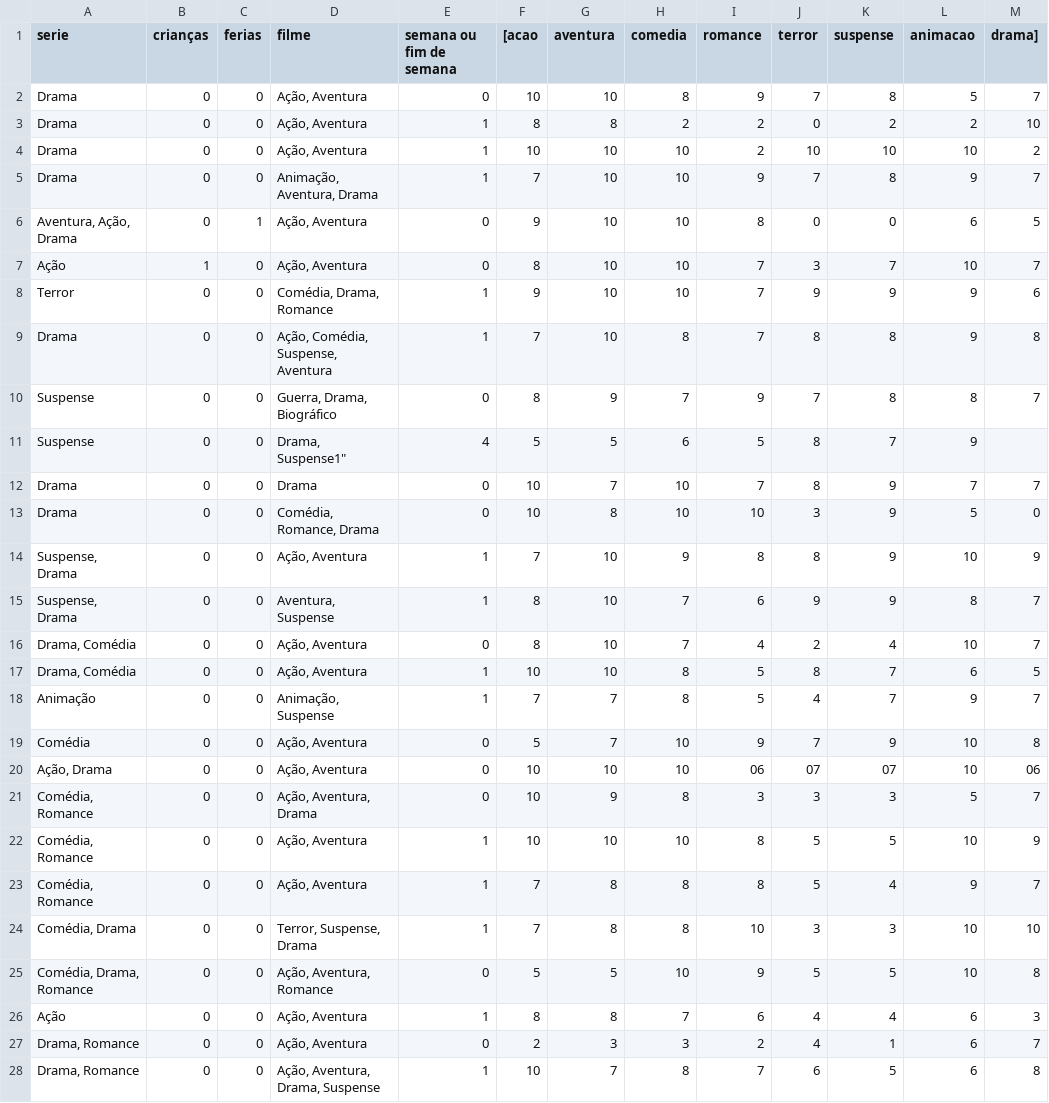
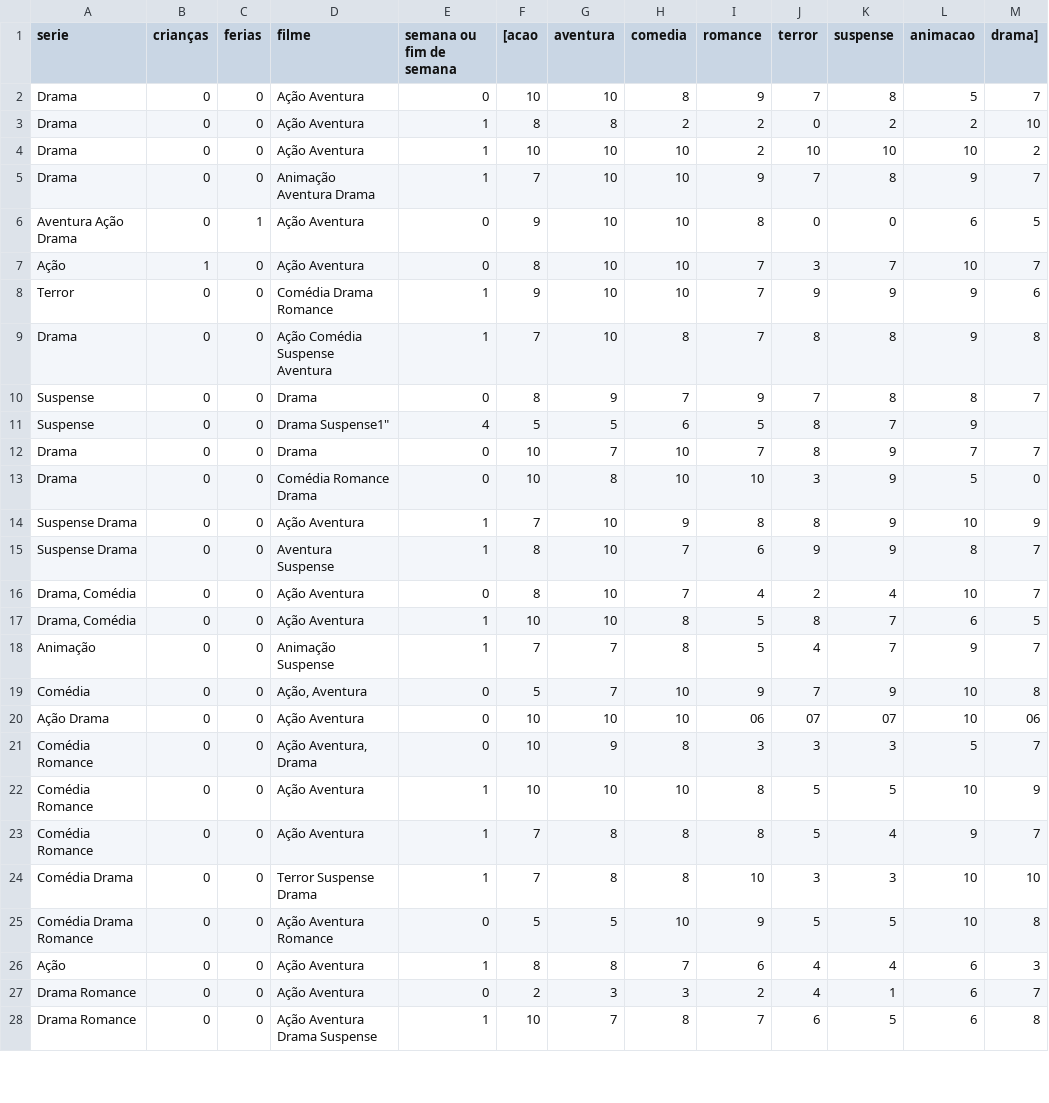
Before and after one commit to Gabrielsvc/PU2_IA, a CSV file: metade dos dados.csv, drawn as a sheet; only a part is shown; the diff covers the shown part only.

Commit message:
Arquivo atualizado csv, e gêneros separados por espaço

```diff
--- a/metade dos dados.csv
+++ b/metade dos dados.csv
@@ -1,28 +1,28 @@
 serie, crianças, ferias, filme, semana ou fim de semana, [acao, aventura, comedia, romance, terror, suspense, animacao, drama]
-"Drama","0","0","Ação, Aventura","0","10","10","8","9","7","8","5","7"
-"Drama","0","0","Ação, Aventura","1","8","8","2","2","0","2","2","10"
-"Drama","0","0","Ação, Aventura","1","10","10","10","2","10","10","10","2"
-"Drama","0","0","Animação, Aventura, Drama","1","7","10","10","9","7","8","9","7"
-"Aventura, Ação, Drama","0","1","Ação, Aventura","0","9","10","10","8","0","0","6","5"
-"Ação","1","0","Ação, Aventura","0","8","10","10","7","3","7","10","7"
-"Terror","0","0","Comédia, Drama, Romance","1","9","10","10","7","9","9","9","6"
-"Drama","0","0","Ação, Comédia, Suspense, Aventura","1","7","10","8","7","8","8","9","8"
-"Suspense","0","0","Guerra, Drama, Biográfico","0","8","9","7","9","7","8","8","7"
-"Suspense","0","0","Drama, Suspense"1","4","5","5","6","5","8","7","9"
+"Drama","0","0","Ação Aventura","0","10","10","8","9","7","8","5","7"
+"Drama","0","0","Ação Aventura","1","8","8","2","2","0","2","2","10"
+"Drama","0","0","Ação Aventura","1","10","10","10","2","10","10","10","2"
+"Drama","0","0","Animação Aventura Drama","1","7","10","10","9","7","8","9","7"
+"Aventura Ação Drama","0","1","Ação Aventura","0","9","10","10","8","0","0","6","5"
+"Ação","1","0","Ação Aventura","0","8","10","10","7","3","7","10","7"
+"Terror","0","0","Comédia Drama Romance","1","9","10","10","7","9","9","9","6"
+"Drama","0","0","Ação Comédia Suspense Aventura","1","7","10","8","7","8","8","9","8"
+"Suspense","0","0","Drama","0","8","9","7","9","7","8","8","7"
+"Suspense","0","0","Drama Suspense"1","4","5","5","6","5","8","7","9"
 "Drama","0","0","Drama","0","10","7","10","7","8","9","7","7"
-"Drama","0","0","Comédia, Romance, Drama","0","10","8","10","10","3","9","5","0"
-"Suspense, Drama","0","0","Ação, Aventura","1","7","10","9","8","8","9","10","9"
-"Suspense, Drama","0","0","Aventura, Suspense","1","8","10","7","6","9","9","8","7"
-"Drama, Comédia","0","0","Ação, Aventura","0","8","10","7","4","2","4","10","7"
-"Drama, Comédia","0","0","Ação, Aventura","1","10","10","8","5","8","7","6","5"
-"Animação","0","0","Animação, Suspense","1","7","7","8","5","4","7","9","7"
+"Drama","0","0","Comédia Romance Drama","0","10","8","10","10","3","9","5","0"
+"Suspense Drama","0","0","Ação Aventura","1","7","10","9","8","8","9","10","9"
+"Suspense Drama","0","0","Aventura Suspense","1","8","10","7","6","9","9","8","7"
+"Drama, Comédia","0","0","Ação Aventura","0","8","10","7","4","2","4","10","7"
+"Drama, Comédia","0","0","Ação Aventura","1","10","10","8","5","8","7","6","5"
+"Animação","0","0","Animação Suspense","1","7","7","8","5","4","7","9","7"
 "Comédia","0","0","Ação, Aventura","0","5","7","10","9","7","9","10","8"
-"Ação, Drama","0","0","Ação, Aventura","0","10","10","10","06","07","07","10","06"
-"Comédia, Romance","0","0","Ação, Aventura, Drama ","0","10","9","8","3","3","3","5","7"
-"Comédia, Romance","0","0","Ação, Aventura","1","10","10","10","8","5","5","10","9"
-"Comédia, Romance","0","0","Ação, Aventura","1","7","8","8","8","5","4","9","7"
-"Comédia, Drama","0","0","Terror, Suspense, Drama","1","7","8","8","10","3","3","10","10"
-"Comédia, Drama, Romance","0","0","Ação, Aventura, Romance ","0","5","5","10","9","5","5","10","8"
-"Ação","0","0"," Ação, Aventura","1","8","8","7","6","4","4","6","3"
-"Drama, Romance","0","0","Ação, Aventura","0","2","3","3","2","4","1","6","7"
-"Drama, Romance","0","0","Ação, Aventura, Drama, Suspense","1","10","7","8","7","6","5","6","8"
+"Ação Drama","0","0","Ação Aventura","0","10","10","10","06","07","07","10","06"
+"Comédia Romance","0","0","Ação Aventura, Drama ","0","10","9","8","3","3","3","5","7"
+"Comédia Romance","0","0","Ação Aventura","1","10","10","10","8","5","5","10","9"
+"Comédia Romance","0","0","Ação Aventura","1","7","8","8","8","5","4","9","7"
+"Comédia Drama","0","0","Terror Suspense Drama","1","7","8","8","10","3","3","10","10"
+"Comédia Drama Romance","0","0","Ação Aventura Romance ","0","5","5","10","9","5","5","10","8"
+"Ação","0","0"," Ação Aventura","1","8","8","7","6","4","4","6","3"
+"Drama Romance","0","0","Ação Aventura","0","2","3","3","2","4","1","6","7"
+"Drama Romance","0","0","Ação Aventura Drama Suspense","1","10","7","8","7","6","5","6","8"
```
Also changed, not shown: 44 edited cells elsewhere in this file.
